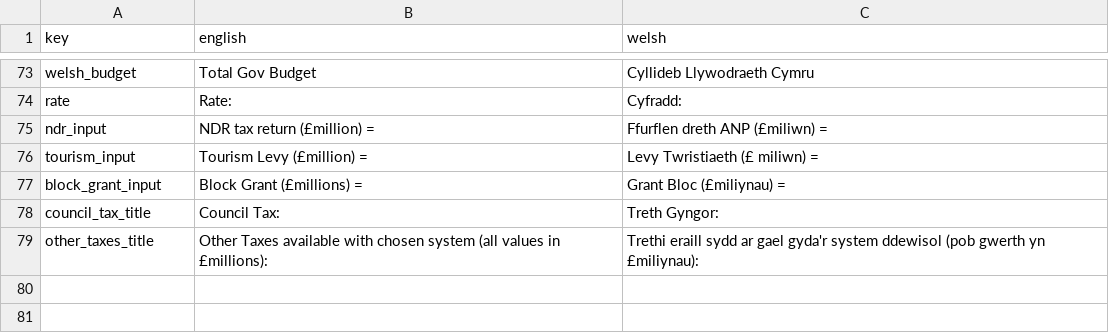
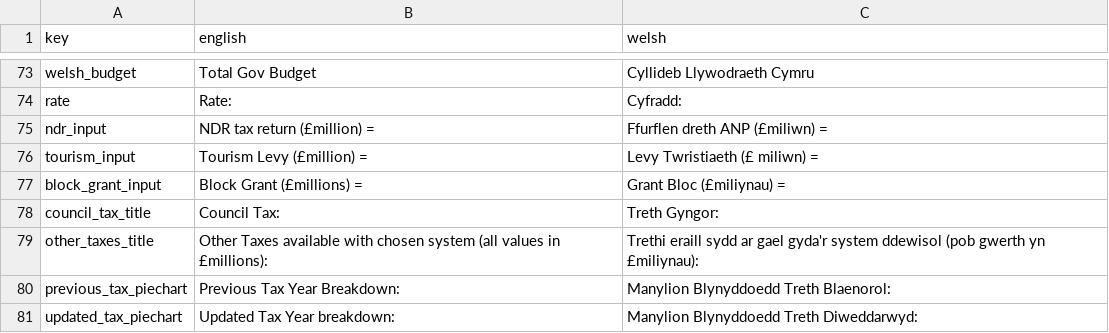
Before and after one commit to adefewings/taxApp, a CSV file: translations.csv, drawn as a sheet; only a part is shown, gaps mark what is left out; the diff names each change by its address in the sheet, - before the commit and + after, or states it on an @@ line.

Commit message:
upated main dev file with changes to the piecharts and table, 2 out of 3 tabs translated

```diff
--- a/translations.csv
+++ b/translations.csv
+row 80: previous_tax_piechart | Previous Tax Year Breakdown: | Manylion Blynyddoedd Treth Blaenorol:
+row 81: updated_tax_piechart | Updated Tax Year breakdown: | Manylion Blynyddoedd Treth Diweddarwyd:
```
Also changed, not shown: 1 other file.
